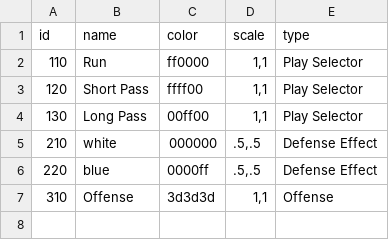
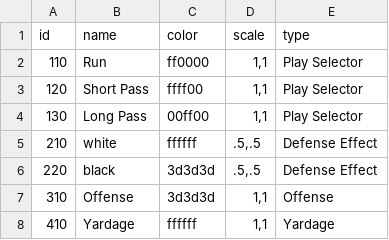
Before and after one commit to schmjdt/gms_pbf, a CSV file: datafiles/dice.csv, drawn as a sheet.

Commit message:
Add defense rules and scripts to load them. Add par pbf die object and pbf die objects for various rolls. Add scripts for loading and rolling various pbf dice. Update helper scripts. Somewhat simulate game loop with right clicking to roll next set of dice. Add random offense play. Update field stat code.

```diff
--- a/datafiles/dice.csv
+++ b/datafiles/dice.csv
@@ -4,4 +4,5 @@ id,name,color,scale,type
 130,Long Pass,00ff00,"1,1",Play Selector
-210,white,000000,".5,.5",Defense Effect
-220,blue,0000ff,".5,.5",Defense Effect
+210,white,ffffff,".5,.5",Defense Effect
+220,black,3d3d3d,".5,.5",Defense Effect
 310,Offense,3d3d3d,"1,1",Offense
+410,Yardage,ffffff,"1,1",Yardage
```
Also changed, not shown: datafiles/basic_solo_play_selector.csv, 56 other files.
